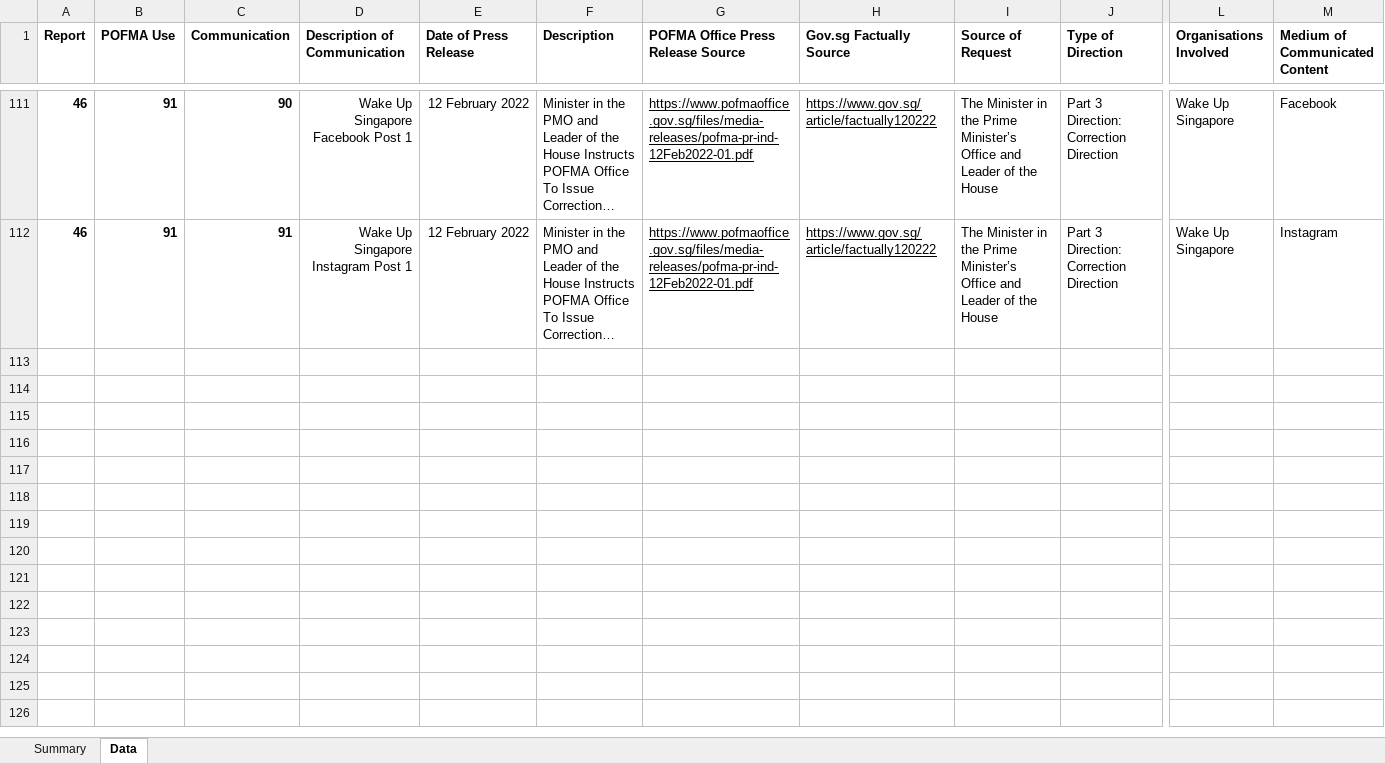
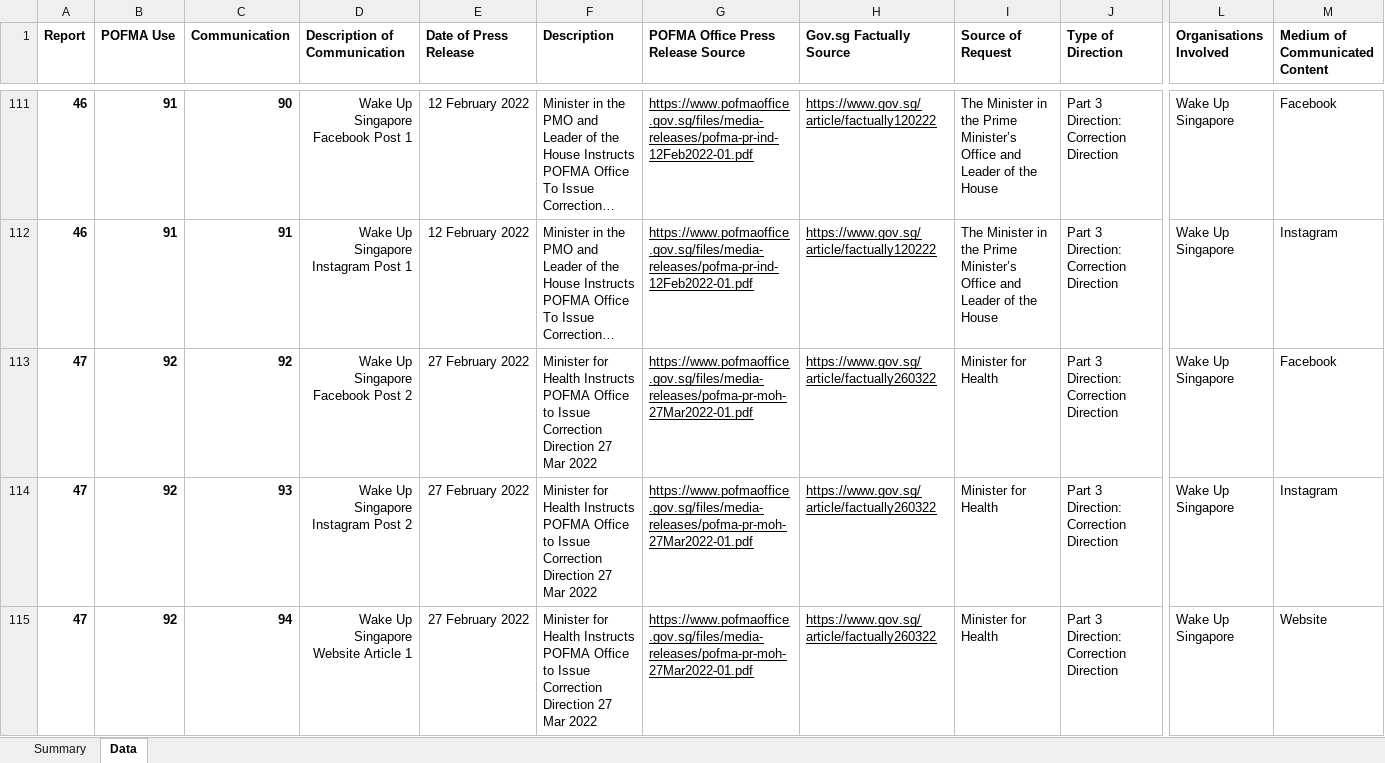
Before and after one commit to flyingkai/POFMAed, an Excel workbook: POFMA'ed Dataset.xlsx, sheet Data, drawn as a sheet; only a part is shown, gaps mark what is left out; values as stored, in another font and other column widths than the file's, no borders; rows hold the shown columns only; the diff names each change by its address in the sheet, - before the commit and + after, or states it on an @@ line.

Commit message:
v2022.03.28
Inclusion of 1 new report, 1 new POFMA use, and 3 new communications

```diff
--- a/POFMA'ed Dataset.xlsx (sheet Data)
+++ b/POFMA'ed Dataset.xlsx (sheet Data)
+row 113: 47 | 92 | 92 | Wake Up Singapore Facebook Post 2 | 27 February 2022 | Minister for Health Instructs POFMA Office to Issue Correction Direction 27 Mar 2022 | https://www.pofmaoffice.gov.sg/files/media-releases/pofma-pr-moh-27Mar2022-01.pdf | https://www.gov.sg/article/factually260322 | Minister for Health | Part 3 Direction: Correction Direction | Wake Up Singapore | Facebook
+row 114: 47 | 92 | 93 | Wake Up Singapore Instagram Post 2 | 27 February 2022 | Minister for Health Instructs POFMA Office to Issue Correction Direction 27 Mar 2022 | https://www.pofmaoffice.gov.sg/files/media-releases/pofma-pr-moh-27Mar2022-01.pdf | https://www.gov.sg/article/factually260322 | Minister for Health | Part 3 Direction: Correction Direction | Wake Up Singapore | Instagram
+row 115: 47 | 92 | 94 | Wake Up Singapore Website Article 1 | 27 February 2022 | Minister for Health Instructs POFMA Office to Issue Correction Direction 27 Mar 2022 | https://www.pofmaoffice.gov.sg/files/media-releases/pofma-pr-moh-27Mar2022-01.pdf | https://www.gov.sg/article/factually260322 | Minister for Health | Part 3 Direction: Correction Direction | Wake Up Singapore | Website
```
Also changed, not shown: sheet Summary, formulas that keep their value, charts or pictures, 1 other file.
